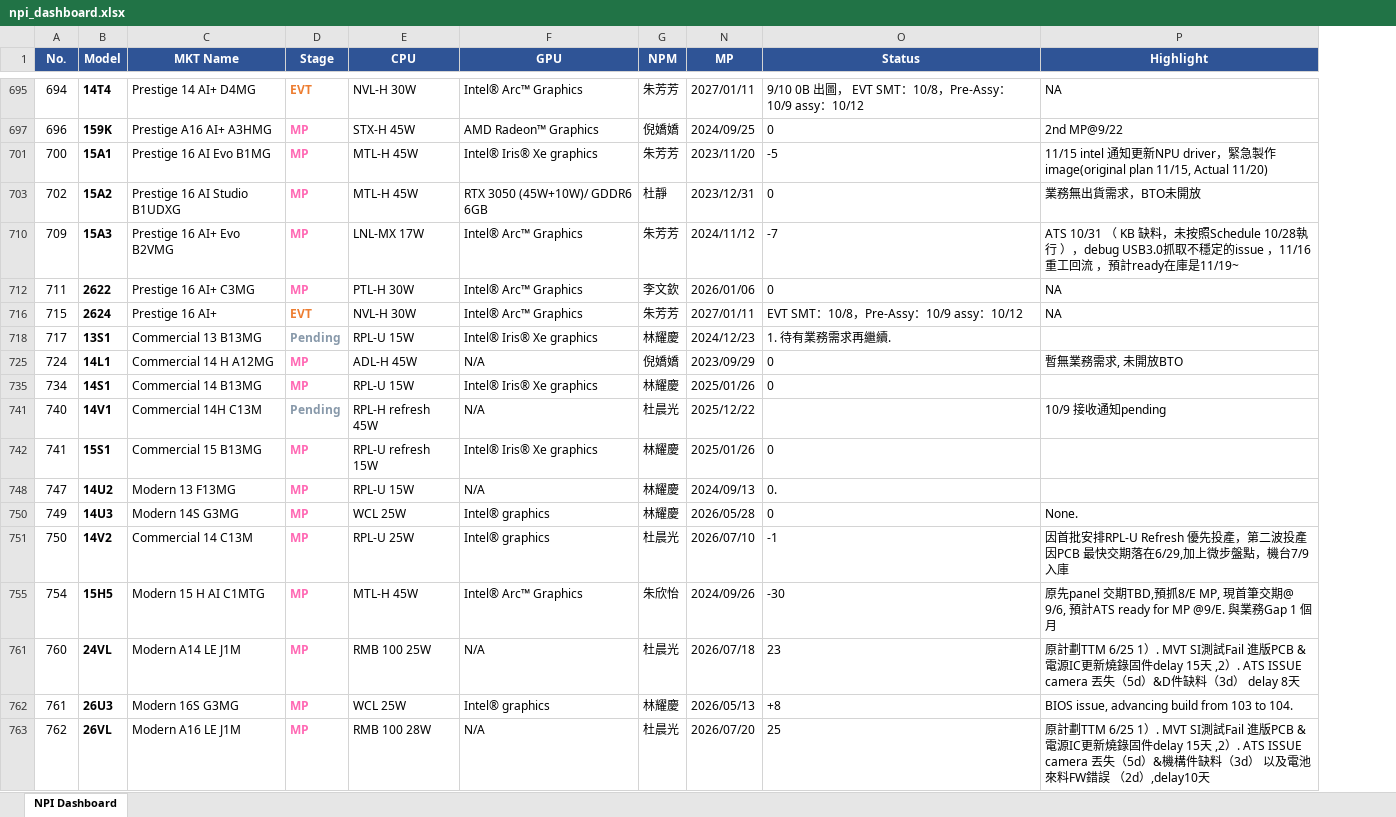
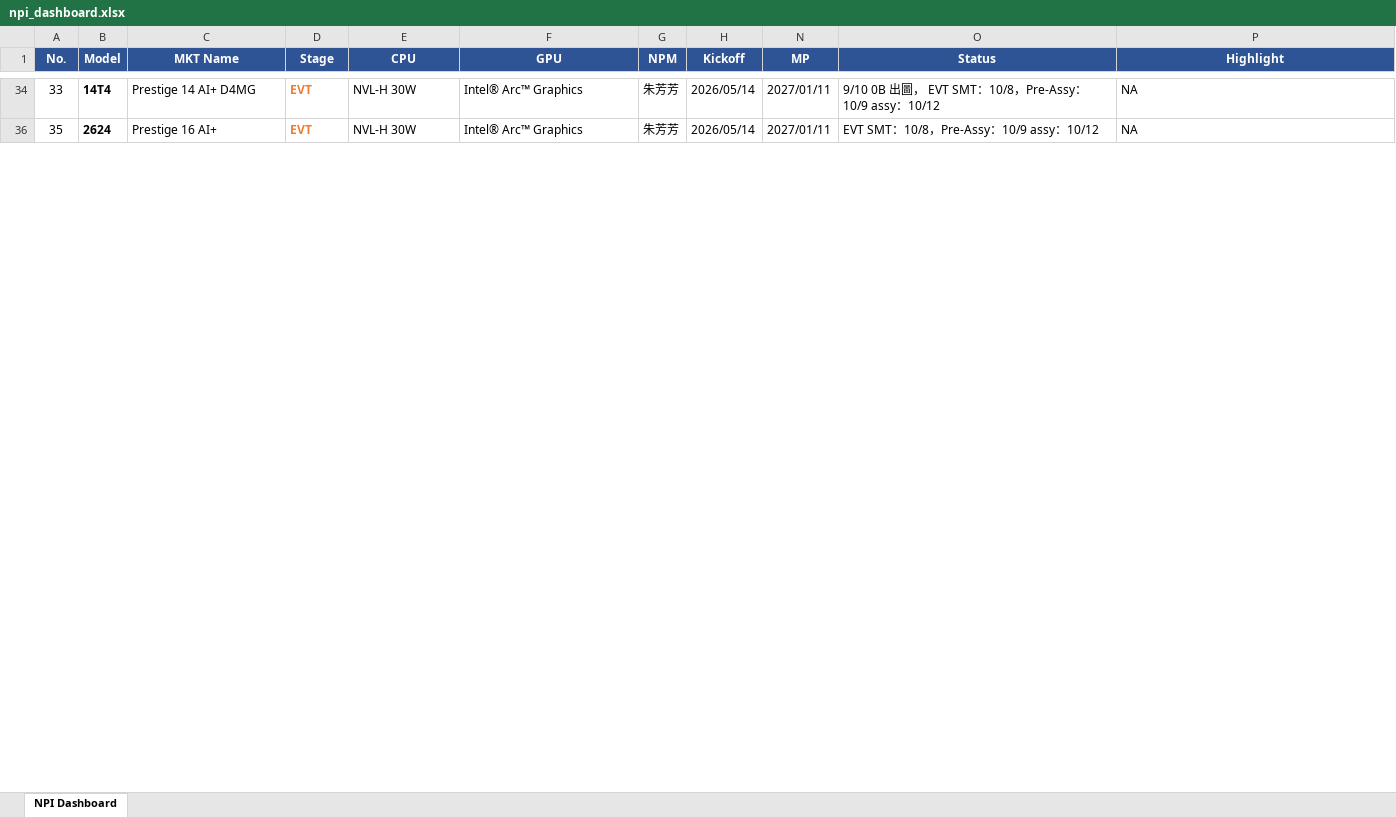
Before and after one commit to kabonka/npi-dashboard, an Excel workbook: npi_dashboard.xlsx, sheet NPI Dashboard, drawn as a sheet; only a part is shown, gaps mark what is left out; values as stored, in another font and other column widths than the file's, no borders; removed rows and columns are numbered as before the commit, all else as after; the diff covers the shown part only; the diff names each change by its address in the sheet, - before the commit and + after, or states it on an @@ line.

Commit message:
Update NPI Dashboard 2026-10-03 22:05

```diff
--- a/npi_dashboard.xlsx (sheet NPI Dashboard)
+++ b/npi_dashboard.xlsx (sheet NPI Dashboard)
@@ column H (Kickoff) unhidden, rows 34-36: 2026/05/14 | 2026/05/14 @@
-A34 (No.): 694
+A34 (No.): 33
-row 697: 696 | 159K | Prestige A16 AI+ A3HMG | MP | STX-H 45W | AMD Radeon™ Graphics | 倪嬌嬌 | 2024/09/25 | 0 | 2nd MP@9/22
-row 701: 700 | 15A1 | Prestige 16 AI Evo B1MG | MP | MTL-H 45W | Intel® Iris® Xe graphics | 朱芳芳 | 2023/11/20 | -5 | 11/15 intel 通知更新NPU driver，緊急製作image(original plan 11/15, Actual 11/20)
-row 703: 702 | 15A2 | Prestige 16 AI Studio B1UDXG | MP | MTL-H 45W | RTX 3050 (45W+10W)/ GDDR6 6GB | 杜靜 | 2023/12/31 | 0 | 業務無出貨需求，BTO未開放
-row 710: 709 | 15A3 | Prestige 16 AI+ Evo B2VMG | MP | LNL-MX 17W | Intel® Arc™ Graphics | 朱芳芳 | 2024/11/12 | -7 | ATS 10/31 （ KB 缺料，未按照Schedule 10/28執行 ），debug USB3.0抓取不穩定的issue ，11/16 重工回流 ，預計ready在庫是11/19~
-row 712: 711 | 2622 | Prestige 16 AI+ C3MG | MP | PTL-H 30W | Intel® Arc™ Graphics | 李文欽 | 2026/01/06 | 0 | NA
-A36 (No.): 715
+A36 (No.): 35
-row 718: 717 | 13S1 | Commercial 13 B13MG | Pending | RPL-U 15W | Intel® Iris® Xe graphics | 林耀慶 | 2024/12/23 | 1. 待有業務需求再繼續.
-row 725: 724 | 14L1 | Commercial 14 H A12MG | MP | ADL-H 45W | N/A | 倪嬌嬌 | 2023/09/29 | 0 | 暫無業務需求, 未開放BTO
-row 735: 734 | 14S1 | Commercial 14 B13MG | MP | RPL-U 15W | Intel® Iris® Xe graphics | 林耀慶 | 2025/01/26 | 0
-row 741: 740 | 14V1 | Commercial 14H C13M | Pending | RPL-H refresh 45W | N/A | 杜晨光 | 2025/12/22 |  | 10/9 接收通知pending
-row 742: 741 | 15S1 | Commercial 15 B13MG | MP | RPL-U refresh 15W | Intel® Iris® Xe graphics | 林耀慶 | 2025/01/26 | 0
-row 748: 747 | 14U2 | Modern 13 F13MG | MP | RPL-U 15W | N/A | 林耀慶 | 2024/09/13 | 0.
-row 750: 749 | 14U3 | Modern 14S G3MG | MP | WCL 25W | Intel® graphics | 林耀慶 | 2026/05/28 | 0 | None.
-row 751: 750 | 14V2 | Commercial 14 C13M | MP | RPL-U 25W | Intel® graphics | 杜晨光 | 2026/07/10 | -1 | 因首批安排RPL-U Refresh 優先投產，第二波投產因PCB 最快交期落在6/29,加上微步盤點，機台7/9 入庫
-row 755: 754 | 15H5 | Modern 15 H AI C1MTG | MP | MTL-H 45W | Intel® Arc™ Graphics | 朱欣怡 | 2024/09/26 | -30 | 原先panel 交期TBD,預抓8/E MP, 現首筆交期@ 9/6, 預計ATS ready for MP @9/E. 與業務Gap 1 個月
-row 761: 760 | 24VL | Modern A14 LE J1M | MP | RMB 100 25W | N/A | 杜晨光 | 2026/07/18 | 23 | 原計劃TTM 6/25 1）. MVT SI測試Fail 進版PCB & 電源IC更新燒錄固件delay 15天 ,2）. ATS ISSUE camera 丟失（5d）&D件缺料（3d） delay 8天
-row 762: 761 | 26U3 | Modern 16S G3MG | MP | WCL 25W | Intel® graphics | 林耀慶 | 2026/05/13 | +8 | BIOS issue, advancing build from 103 to 104.
-row 763: 762 | 26VL | Modern A16 LE J1M | MP | RMB 100 28W | N/A | 杜晨光 | 2026/07/20 | 25 | 原計劃TTM 6/25 1）. MVT SI測試Fail 進版PCB & 電源IC更新燒錄固件delay 15天 ,2）. ATS ISSUE camera 丟失（5d）&機構件缺料（3d） 以及電池來料FW錯誤 （2d）,delay10天
```
Also changed, not shown: 9 added rows, 126 removed rows, 19 edited cells and cell formats elsewhere in this sheet, hidden cells, 4 other files.
